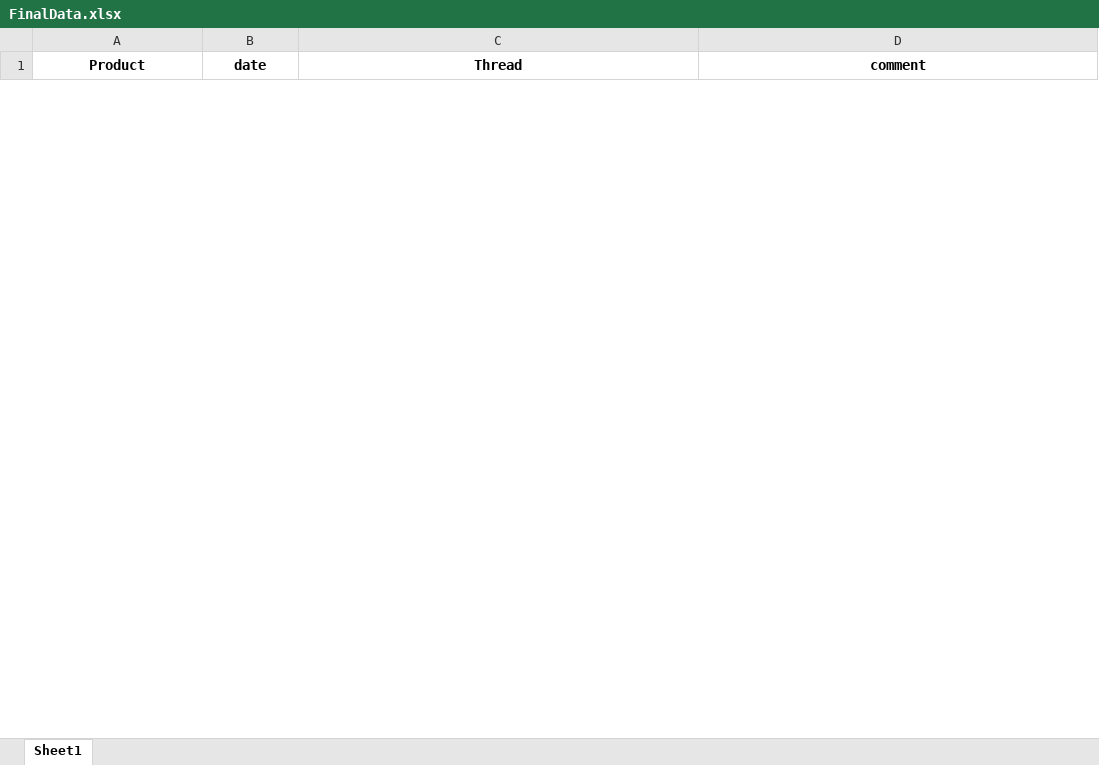
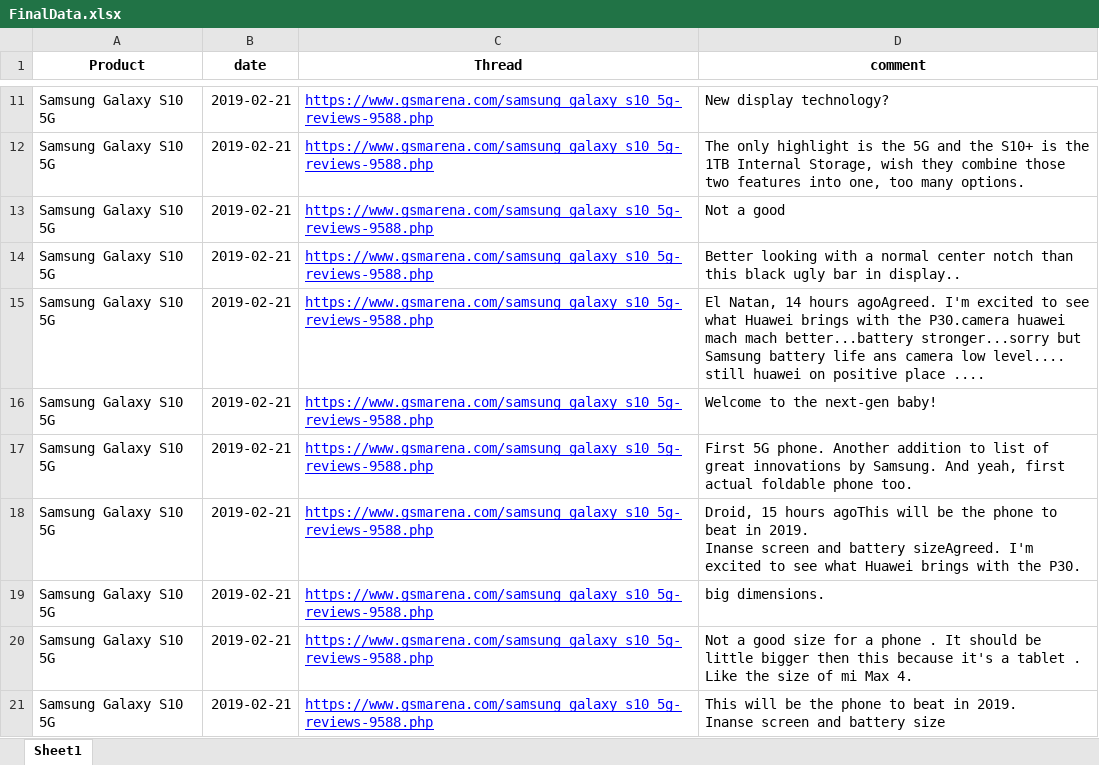
Before and after one commit to ashwinibr/SocialMediaIssueTrackingTool, an Excel workbook: SocialMediaIssueTrackingTool/ScrapingTool/files/FinalData.xlsx, sheet Sheet1, drawn as a sheet; only a part is shown, gaps mark what is left out; values as stored, in another font and other column widths than the file's, no borders; ↵ is a line break in a cell; the diff covers the shown part only; the diff names each change by its address in the sheet, - before the commit and + after, or states it on an @@ line.

Commit message:
changes in gsmarena get issue

```diff
--- a/SocialMediaIssueTrackingTool/ScrapingTool/files/FinalData.xlsx (sheet Sheet1)
+++ b/SocialMediaIssueTrackingTool/ScrapingTool/files/FinalData.xlsx (sheet Sheet1)
+row 11: Samsung Galaxy S10 5G | 2019-02-21 | https://www.gsmarena.com/samsung_galaxy_s10_5g-reviews-9588.php | New display technology?
+row 12: Samsung Galaxy S10 5G | 2019-02-21 | https://www.gsmarena.com/samsung_galaxy_s10_5g-reviews-9588.php | The only highlight is the 5G and the S10+ is the 1TB Internal Storage, wish they combine those two features into one, too many options.
+row 13: Samsung Galaxy S10 5G | 2019-02-21 | https://www.gsmarena.com/samsung_galaxy_s10_5g-reviews-9588.php | Not a good
+row 14: Samsung Galaxy S10 5G | 2019-02-21 | https://www.gsmarena.com/samsung_galaxy_s10_5g-reviews-9588.php | Better looking with a normal center notch than this black ugly bar in display..
+row 15: Samsung Galaxy S10 5G | 2019-02-21 | https://www.gsmarena.com/samsung_galaxy_s10_5g-reviews-9588.php | El Natan, 14 hours agoAgreed. I'm excited to see what Huawei brings with the P30.camera huawei mach mach better...battery stronger...sorry but Samsung battery life ans camera low level.... ↵ still huawei on positive place ....
+row 16: Samsung Galaxy S10 5G | 2019-02-21 | https://www.gsmarena.com/samsung_galaxy_s10_5g-reviews-9588.php | Welcome to the next-gen baby!
+row 17: Samsung Galaxy S10 5G | 2019-02-21 | https://www.gsmarena.com/samsung_galaxy_s10_5g-reviews-9588.php | First 5G phone. Another addition to list of great innovations by Samsung. And yeah, first actual foldable phone too.
+row 18: Samsung Galaxy S10 5G | 2019-02-21 | https://www.gsmarena.com/samsung_galaxy_s10_5g-reviews-9588.php | Droid, 15 hours agoThis will be the phone to beat in 2019. ↵ Inanse screen and battery sizeAgreed. I'm excited to see what Huawei brings with the P30.
+row 19: Samsung Galaxy S10 5G | 2019-02-21 | https://www.gsmarena.com/samsung_galaxy_s10_5g-reviews-9588.php | big dimensions.
+row 20: Samsung Galaxy S10 5G | 2019-02-21 | https://www.gsmarena.com/samsung_galaxy_s10_5g-reviews-9588.php | Not a good size for a phone . It should be little bigger then this because it's a tablet . Like the size of mi Max 4.
+row 21: Samsung Galaxy S10 5G | 2019-02-21 | https://www.gsmarena.com/samsung_galaxy_s10_5g-reviews-9588.php | This will be the phone to beat in 2019. ↵ Inanse screen and battery size
```
Also changed, not shown: 9 added rows and 1 removed row elsewhere in this sheet, 2 other files.
